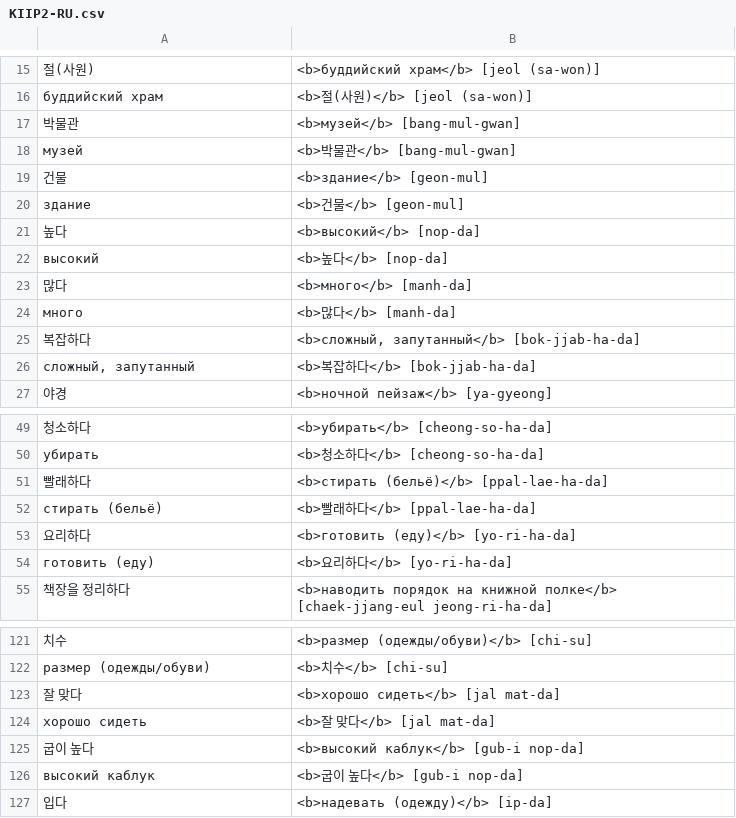
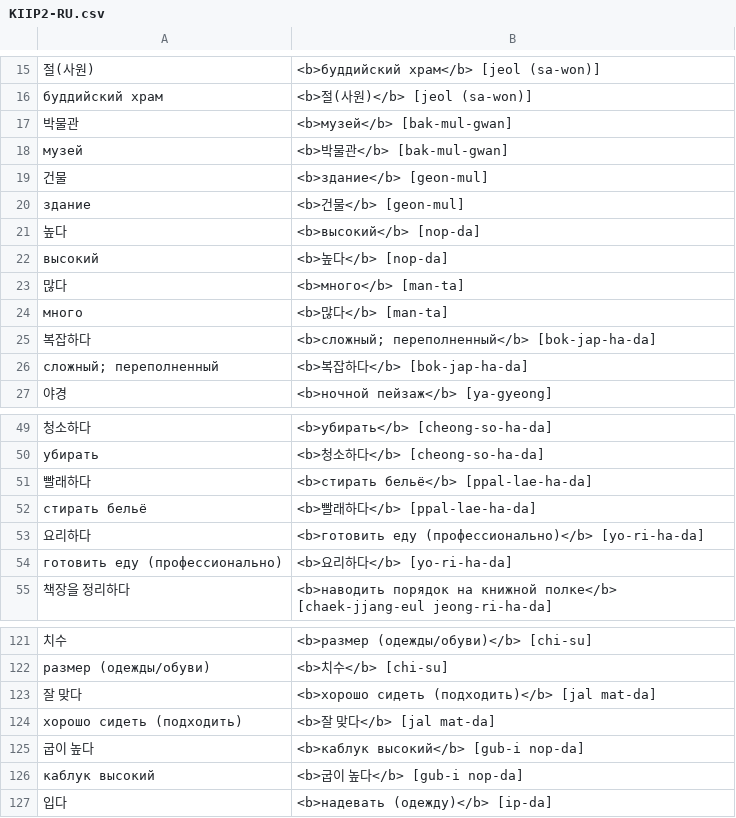
Before and after one commit to izual0110/korean, a CSV file: output/KIIP2-RU.csv, drawn as a sheet; only a part is shown, gaps mark what is left out; the diff covers the shown part only.

```diff
--- a/output/KIIP2-RU.csv
+++ b/output/KIIP2-RU.csv
@@ -16,4 +16,4 @@
 "буддийский храм","<b>절(사원)</b> [jeol (sa-won)]"
-"박물관","<b>музей</b> [bang-mul-gwan]"
-"музей","<b>박물관</b> [bang-mul-gwan]"
+"박물관","<b>музей</b> [bak-mul-gwan]"
+"музей","<b>박물관</b> [bak-mul-gwan]"
 "건물","<b>здание</b> [geon-mul]"
@@ -22,6 +22,6 @@
 "высокий","<b>높다</b> [nop-da]"
-"많다","<b>много</b> [manh-da]"
-"много","<b>많다</b> [manh-da]"
-"복잡하다","<b>сложный, запутанный</b> [bok-jjab-ha-da]"
-"сложный, запутанный","<b>복잡하다</b> [bok-jjab-ha-da]"
+"많다","<b>много</b> [man-ta]"
+"много","<b>많다</b> [man-ta]"
+"복잡하다","<b>сложный; переполненный</b> [bok-jap-ha-da]"
+"сложный; переполненный","<b>복잡하다</b> [bok-jap-ha-da]"
 "야경","<b>ночной пейзаж</b> [ya-gyeong]"
@@ -50,6 +50,6 @@
 "убирать","<b>청소하다</b> [cheong-so-ha-da]"
-"빨래하다","<b>стирать (бельё)</b> [ppal-lae-ha-da]"
-"стирать (бельё)","<b>빨래하다</b> [ppal-lae-ha-da]"
-"요리하다","<b>готовить (еду)</b> [yo-ri-ha-da]"
-"готовить (еду)","<b>요리하다</b> [yo-ri-ha-da]"
+"빨래하다","<b>стирать бельё</b> [ppal-lae-ha-da]"
+"стирать бельё","<b>빨래하다</b> [ppal-lae-ha-da]"
+"요리하다","<b>готовить еду (профессионально)</b> [yo-ri-ha-da]"
+"готовить еду (профессионально)","<b>요리하다</b> [yo-ri-ha-da]"
 "책장을 정리하다","<b>наводить порядок на книжной полке</b> [chaek-jjang-eul jeong-ri-ha-da]"
@@ -122,6 +122,6 @@
 "размер (одежды/обуви)","<b>치수</b> [chi-su]"
-"잘 맞다","<b>хорошо сидеть</b> [jal mat-da]"
-"хорошо сидеть","<b>잘 맞다</b> [jal mat-da]"
-"굽이 높다","<b>высокий каблук</b> [gub-i nop-da]"
-"высокий каблук","<b>굽이 높다</b> [gub-i nop-da]"
+"잘 맞다","<b>хорошо сидеть (подходить)</b> [jal mat-da]"
+"хорошо сидеть (подходить)","<b>잘 맞다</b> [jal mat-da]"
+"굽이 높다","<b>каблук высокий</b> [gub-i nop-da]"
+"каблук высокий","<b>굽이 높다</b> [gub-i nop-da]"
 "입다","<b>надевать (одежду)</b> [ip-da]"
```
Also changed, not shown: 60 edited cells elsewhere in this file, 1 other file.
